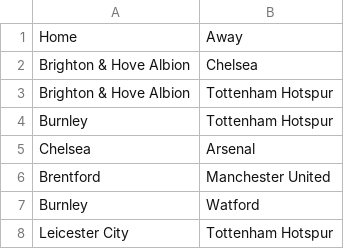
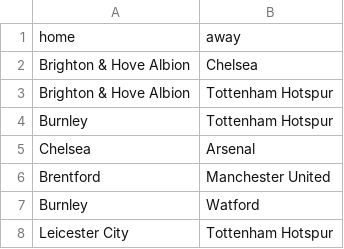
Before and after one commit to osydorchuk89/predicting_football_results, a CSV file: data/matches_2021_future.csv, drawn as a sheet; only a part is shown.

Commit message:
Update matches_2021_future.csv

```diff
--- a/data/matches_2021_future.csv
+++ b/data/matches_2021_future.csv
@@ -1,2 +1,2 @@
-Home,Away
+home,away
 Brighton & Hove Albion,Chelsea
```
